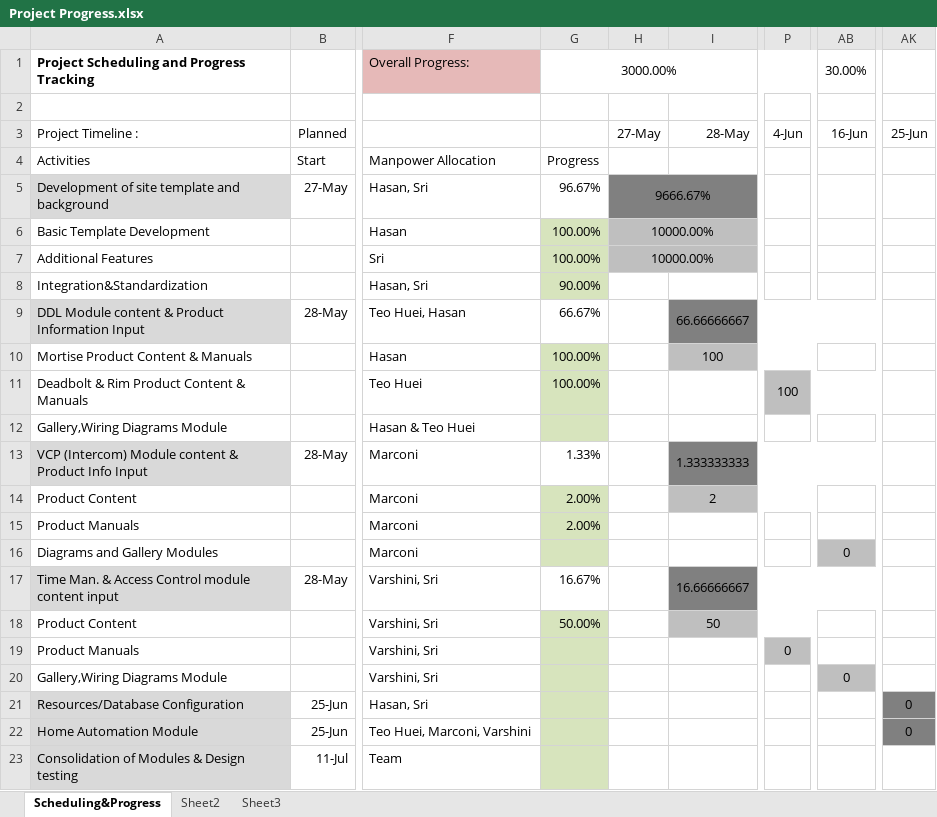
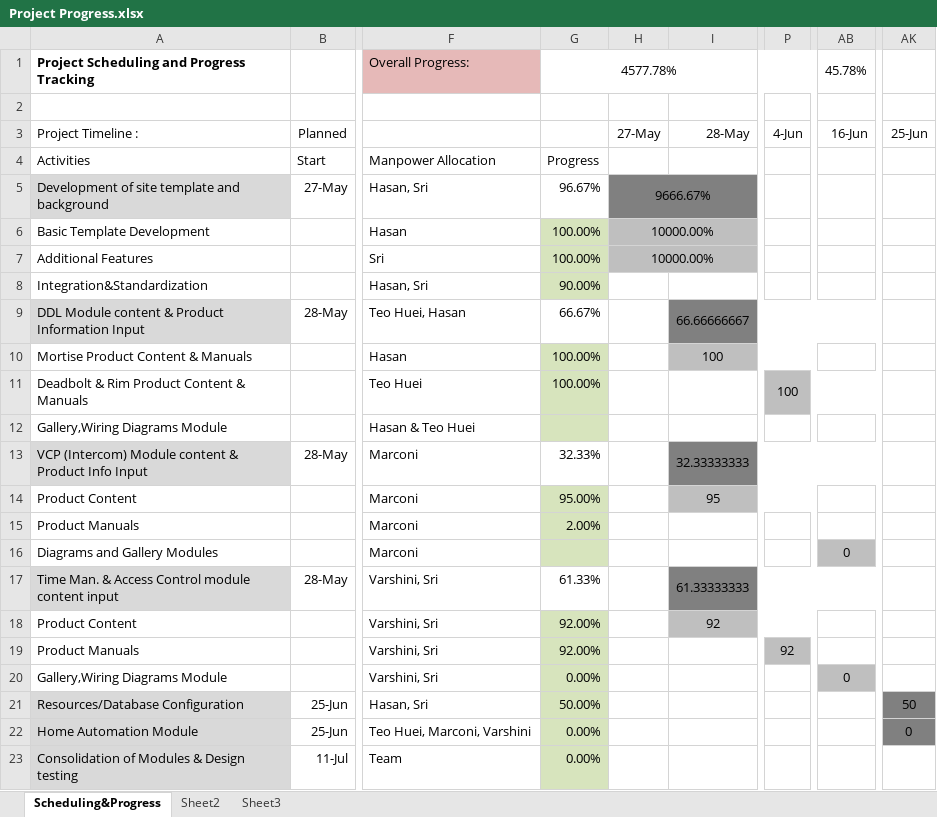
Before and after one commit to marconi3500/Progress-Update, an Excel workbook: Project Progress.xlsx, sheet Scheduling&Progress, drawn as a sheet; only a part is shown, gaps mark what is left out; values as stored, in another font and other column widths than the file's, no borders; conditional formats not drawn; the diff names each change by its address in the sheet, - before the commit and + after, or states it on an @@ line.

Commit message:
update
update

```diff
--- a/Project Progress.xlsx (sheet Scheduling&Progress)
+++ b/Project Progress.xlsx (sheet Scheduling&Progress)
-G1: 3000.00%
+G1: 4577.78%
-AB1: 30.00%
+AB1: 45.78%
-G13: 1.33%
+G13: 32.33%
-I13: 1.333333333
+I13: 32.33333333
-G14: 2.00%
+G14: 95.00%
-I14: 2
+I14: 95
-G17: 16.67%
+G17: 61.33%
-I17: 16.66666667
+I17: 61.33333333
-G18: 50.00%
+G18: 92.00%
-I18: 50
+I18: 92
-G19: (empty)
+G19: 92.00%
-P19: 0
+P19: 92
-G20: (empty)
+G20: 0.00%
-G21: (empty)
+G21: 50.00%
-AK21: 0
+AK21: 50
-G22:G23: (empty)
+G22:G23: 0.00%
```
